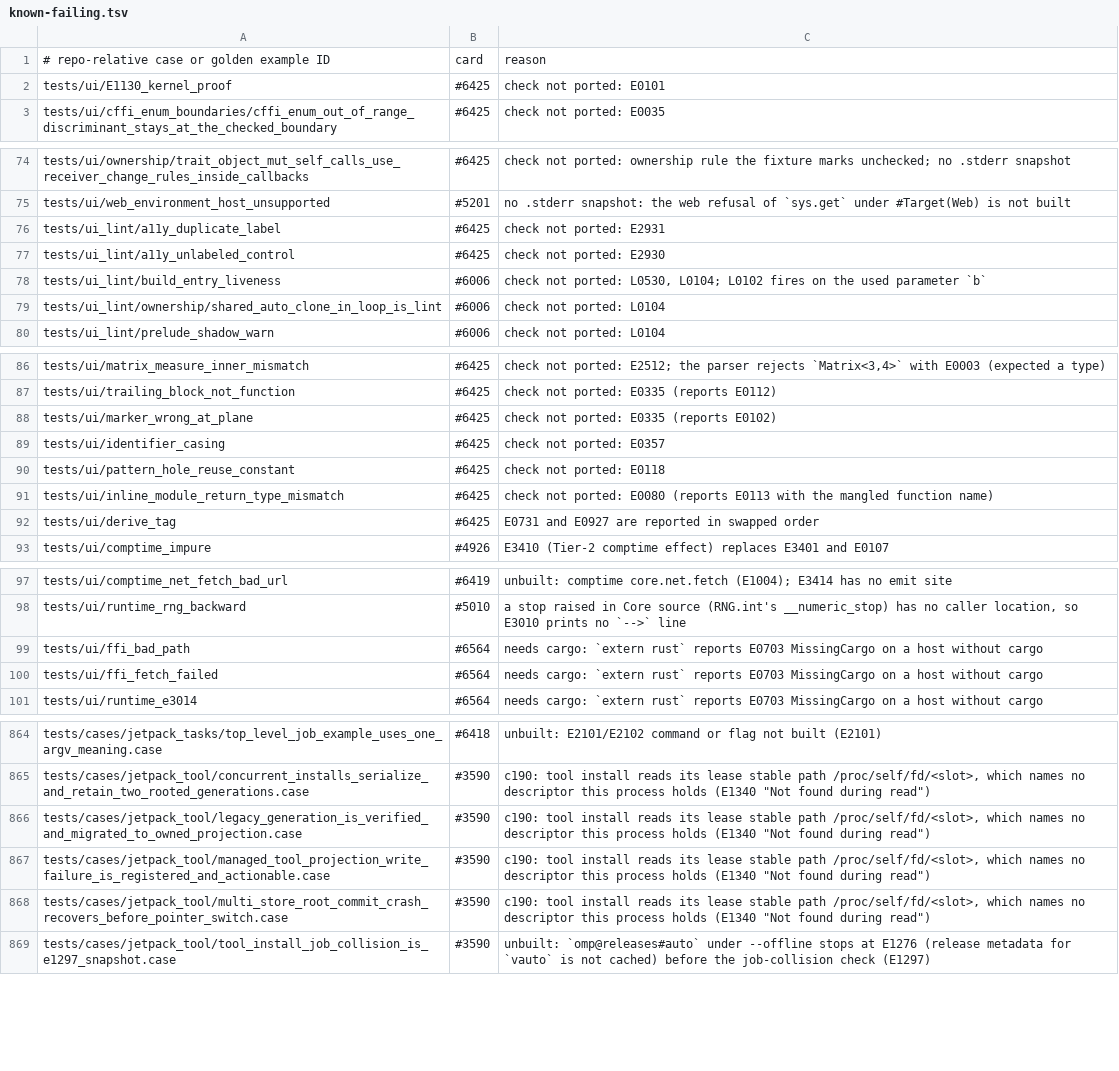
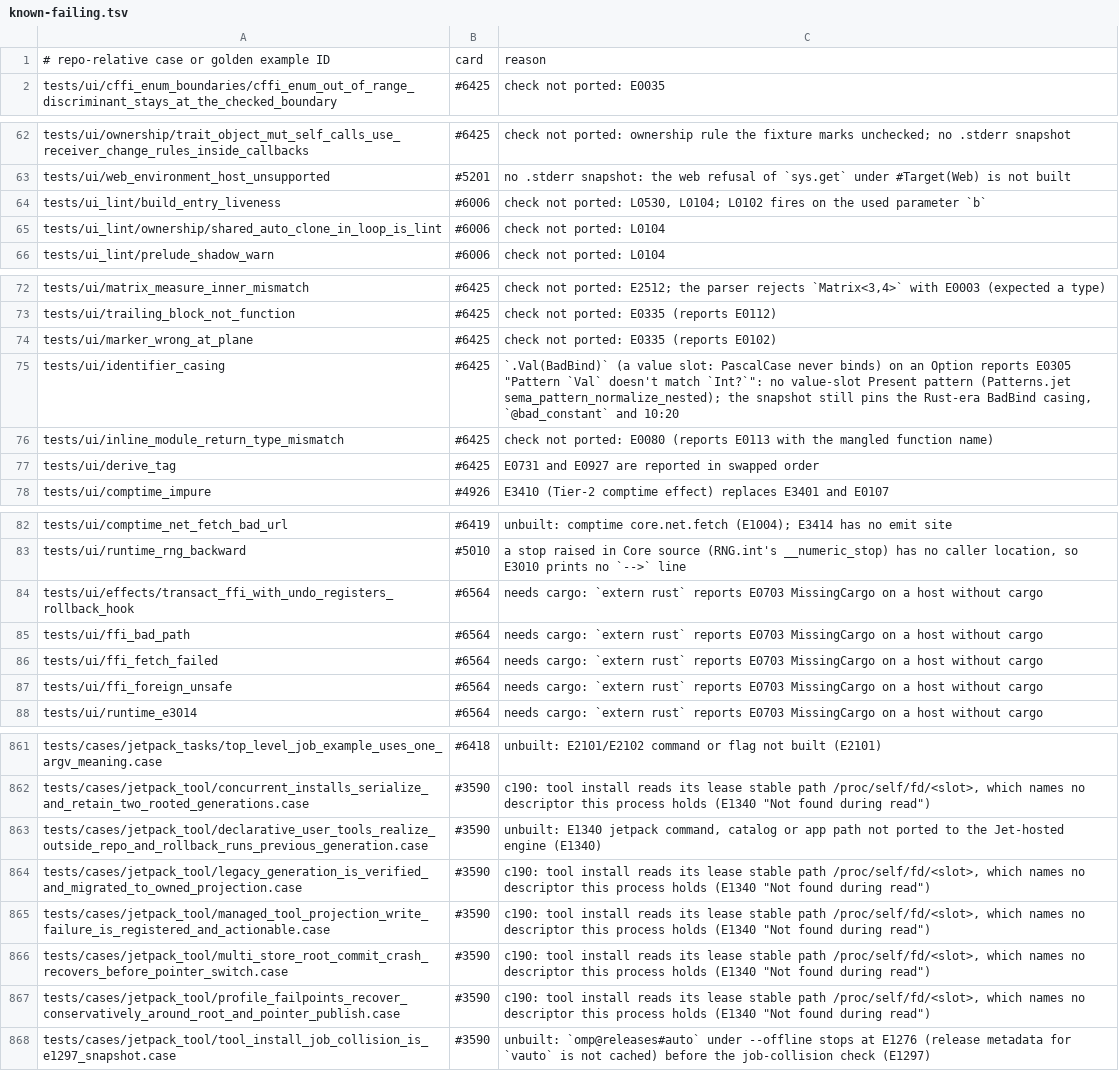
Before and after one commit to jet-language/jet, a TSV file: Tools/testkit/known-failing.tsv, drawn as a sheet; only a part is shown, gaps mark what is left out; the diff covers the shown part only.

Commit message:
Sema: casing errors no longer stop checking, plus the columnar layout, ownerless view-return and repeated-marker checks; a11y lint fixtures (#6425)
- E0357 casing errors are reported but stop nothing. The new
  sema_registration_blocking_error keeps graph.complete (Items, UserTemplates)
  and the driver check gate (Pipeline) open, as the Rust reference did, so
  pattern_hole_reuse_constant now gets its E0118.
- sema_stmt_for_in_columnar reads #Layout(columnar) from the struct
  declaration in the registration graph. The body pass's tables carry no
  checked types, so E1108 and columnar for-in lowering never fired before.
- A View/ViewMut return with no owner facts reports E2305 before the type
  error (Rust check_return order).
- E0999 names the target ("function" for functions and methods), with the
  first-application label.
- New testkit directive @a11y_cli runs `jet lint --a11y`, the only surface
  of E2930/E2931 (syntax-decisions.md:3891). It is documented in
  architecture.md and covered by the UiSnapshots test.
- Re-records:
  - E0101 rows: run-only for single-file check, per the no_main precedent.
  - lambda_map_mutate_list: a single E0507; Rust printed the same span and
    text twice.
  - marker_group_wrong_site: both #Inline and #Scalar E0355.
  - marker_group_duplicate: current line 7.
- 15 KF rows dropped. The identifier_casing note is updated: a
  `.Val(value)` slot on an Option gets E0305.

Golden fixes for afa5ffac85 (A/B golden lost=7):
- debug_trace: new o1 sidecar. An o1 golden is a `jet build`, so E3405 applies (D-DBG1).
- shape_projection, sync_crdt: both now allow DB. Their core.db calls carry the
  declared `-[DB]>` row (Rust's core.db -> DB table).

```diff
--- a/Tools/testkit/known-failing.tsv
+++ b/Tools/testkit/known-failing.tsv
@@ -1,3 +1,2 @@
 # repo-relative case or golden example ID	card	reason
-tests/ui/E1130_kernel_proof	#6425	check not ported: E0101
 tests/ui/cffi_enum_boundaries/cffi_enum_out_of_range_discriminant_stays_at_the_checked_boundary	#6425	check not ported: E0035
@@ -75,4 +63,2 @@ tests/ui/ownership/trait_object_mut_self_calls_use_receiver_change_rules_inside_
 tests/ui/web_environment_host_unsupported	#5201	no .stderr snapshot: the web refusal of `sys.get` under #Target(Web) is not built
-tests/ui_lint/a11y_duplicate_label	#6425	check not ported: E2931
-tests/ui_lint/a11y_unlabeled_control	#6425	check not ported: E2930
 tests/ui_lint/build_entry_liveness	#6006	check not ported: L0530, L0104; L0102 fires on the used parameter `b`
@@ -88,4 +74,3 @@ tests/ui/trailing_block_not_function	#6425	check not ported: E0335 (reports E011
 tests/ui/marker_wrong_at_plane	#6425	check not ported: E0335 (reports E0102)
-tests/ui/identifier_casing	#6425	check not ported: E0357
-tests/ui/pattern_hole_reuse_constant	#6425	check not ported: E0118
+tests/ui/identifier_casing	#6425	`.Val(BadBind)` (a value slot: PascalCase never binds) on an Option reports E0305 "Pattern `Val` doesn't match `Int?`": no value-slot Present pattern (Patterns.jet sema_pattern_normalize_nested); the snapshot still pins the Rust-era BadBind casing, `@bad_constant` and 10:20
 tests/ui/inline_module_return_type_mismatch	#6425	check not ported: E0080 (reports E0113 with the mangled function name)
@@ -98,4 +83,6 @@ tests/ui/comptime_net_fetch_bad_url	#6419	unbuilt: comptime core.net.fetch (E100
 tests/ui/runtime_rng_backward	#5010	a stop raised in Core source (RNG.int's __numeric_stop) has no caller location, so E3010 prints no `-->` line
+tests/ui/effects/transact_ffi_with_undo_registers_rollback_hook	#6564	needs cargo: `extern rust` reports E0703 MissingCargo on a host without cargo
 tests/ui/ffi_bad_path	#6564	needs cargo: `extern rust` reports E0703 MissingCargo on a host without cargo
 tests/ui/ffi_fetch_failed	#6564	needs cargo: `extern rust` reports E0703 MissingCargo on a host without cargo
+tests/ui/ffi_foreign_unsafe	#6564	needs cargo: `extern rust` reports E0703 MissingCargo on a host without cargo
 tests/ui/runtime_e3014	#6564	needs cargo: `extern rust` reports E0703 MissingCargo on a host without cargo
@@ -865,2 +862,3 @@ tests/cases/jetpack_tasks/top_level_job_example_uses_one_argv_meaning.case	#6418
 tests/cases/jetpack_tool/concurrent_installs_serialize_and_retain_two_rooted_generations.case	#3590	c190: tool install reads its lease stable path /proc/self/fd/<slot>, which names no descriptor this process holds (E1340 "Not found during read")
+tests/cases/jetpack_tool/declarative_user_tools_realize_outside_repo_and_rollback_runs_previous_generation.case	#3590	unbuilt: E1340 jetpack command, catalog or app path not ported to the Jet-hosted engine (E1340)
 tests/cases/jetpack_tool/legacy_generation_is_verified_and_migrated_to_owned_projection.case	#3590	c190: tool install reads its lease stable path /proc/self/fd/<slot>, which names no descriptor this process holds (E1340 "Not found during read")
@@ -868,2 +866,3 @@ tests/cases/jetpack_tool/managed_tool_projection_write_failure_is_registered_and
 tests/cases/jetpack_tool/multi_store_root_commit_crash_recovers_before_pointer_switch.case	#3590	c190: tool install reads its lease stable path /proc/self/fd/<slot>, which names no descriptor this process holds (E1340 "Not found during read")
+tests/cases/jetpack_tool/profile_failpoints_recover_conservatively_around_root_and_pointer_publish.case	#3590	c190: tool install reads its lease stable path /proc/self/fd/<slot>, which names no descriptor this process holds (E1340 "Not found during read")
 tests/cases/jetpack_tool/tool_install_job_collision_is_e1297_snapshot.case	#3590	unbuilt: `omp@releases#auto` under --offline stops at E1276 (release metadata for `vauto` is not cached) before the job-collision check (E1297)
```
Also changed, not shown: 11 added rows and 11 removed rows elsewhere in this file, 28 other files.
